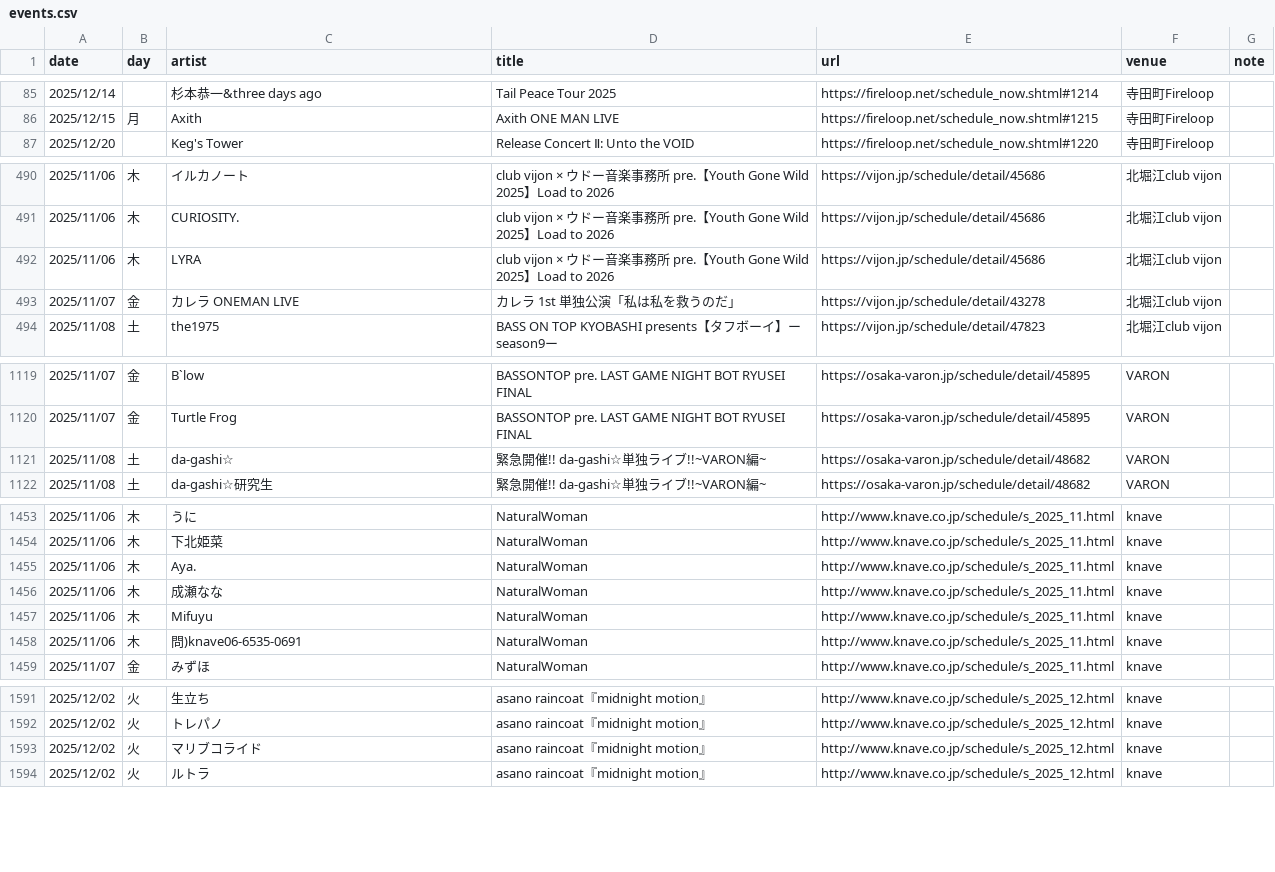
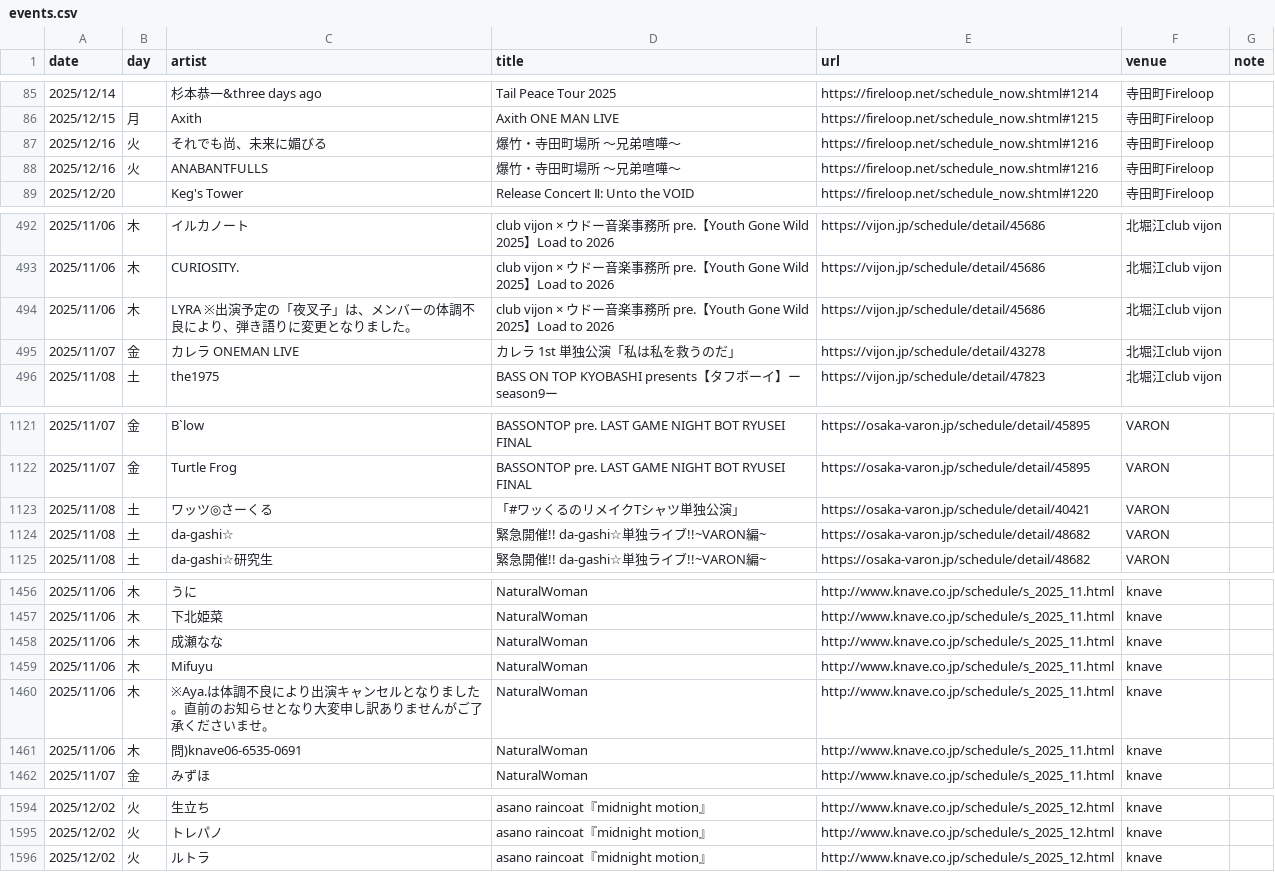
Before and after one commit to yoshitaka-ishizu/livesearch, a CSV file: backend/data/events.csv, drawn as a sheet; only a part is shown, gaps mark what is left out.

```diff
--- a/backend/data/events.csv
+++ b/backend/data/events.csv
@@ -86,2 +86,4 @@ date,day,artist,title,url,venue,note
 2025/12/15,月,Axith,Axith ONE MAN LIVE,https://fireloop.net/schedule_now.shtml#1215,寺田町Fireloop,
+2025/12/16,火,それでも尚、未来に媚びる,爆竹・寺田町場所 〜兄弟喧嘩〜,https://fireloop.net/schedule_now.shtml#1216,寺田町Fireloop,
+2025/12/16,火,ANABANTFULLS,爆竹・寺田町場所 〜兄弟喧嘩〜,https://fireloop.net/schedule_now.shtml#1216,寺田町Fireloop,
 2025/12/20,,Keg's Tower,Release Concert Ⅱ: Unto the VOID,https://fireloop.net/schedule_now.shtml#1220,寺田町Fireloop,
@@ -501,3 +503,3 @@ date,day,artist,title,url,venue,note
 2025/11/06,木,CURIOSITY.,club vijon × ウドー音楽事務所 pre.【Youth Gone Wild 2025】Load to 2026,https://vijon.jp/schedule/detail/45686,北堀江club vijon,
-2025/11/06,木,LYRA,club vijon × ウドー音楽事務所 pre.【Youth Gone Wild 2025】Load to 2026,https://vijon.jp/schedule/detail/45686,北堀江club vijon,
+2025/11/06,木,LYRA　※出演予定の「夜叉子」は、メンバーの体調不良により、弾き語りに変更となりました。,club vijon × ウドー音楽事務所 pre.【Youth Gone Wild 2025】Load to 2026,https://vijon.jp/schedule/detail/45686,北堀江club vijon,
 2025/11/07,金,カレラ ONEMAN LIVE,カレラ 1st 単独公演「私は私を救うのだ」,https://vijon.jp/schedule/detail/43278,北堀江club vijon,
@@ -1130,2 +1132,3 @@ date,day,artist,title,url,venue,note
 2025/11/07,金,Turtle Frog,BASSONTOP pre. LAST GAME NIGHT BOT RYUSEI FINAL,https://osaka-varon.jp/schedule/detail/45895,VARON,
+2025/11/08,土,ワッツ◎さーくる,「#ワッくるのリメイクTシャツ単独公演」,https://osaka-varon.jp/schedule/detail/40421,VARON,
 2025/11/08,土,da-gashi☆,緊急開催!! da-gashi☆単独ライブ!!~VARON編~,https://osaka-varon.jp/schedule/detail/48682,VARON,
@@ -1464,5 +1467,5 @@ date,day,artist,title,url,venue,note
 2025/11/06,木,下北姫菜,NaturalWoman,http://www.knave.co.jp/schedule/s_2025_11.html,knave,
-2025/11/06,木,Aya.,NaturalWoman,http://www.knave.co.jp/schedule/s_2025_11.html,knave,
 2025/11/06,木,成瀬なな,NaturalWoman,http://www.knave.co.jp/schedule/s_2025_11.html,knave,
 2025/11/06,木,Mifuyu,NaturalWoman,http://www.knave.co.jp/schedule/s_2025_11.html,knave,
+2025/11/06,木,※Aya.は体調不良により出演キャンセルとなりました。直前のお知らせとなり大変申し訳ありませんがご了承くださいませ。,NaturalWoman,http://www.knave.co.jp/schedule/s_2025_11.html,knave,
 2025/11/06,木,問)knave06-6535-0691,NaturalWoman,http://www.knave.co.jp/schedule/s_2025_11.html,knave,
@@ -1602,3 +1605,2 @@ date,day,artist,title,url,venue,note
 2025/12/02,火,トレパノ,asano raincoat『midnight motion』,http://www.knave.co.jp/schedule/s_2025_12.html,knave,
-2025/12/02,火,マリブコライド,asano raincoat『midnight motion』,http://www.knave.co.jp/schedule/s_2025_12.html,knave,
 2025/12/02,火,ルトラ,asano raincoat『midnight motion』,http://www.knave.co.jp/schedule/s_2025_12.html,knave,
```
Also changed, not shown: 1 other file.
